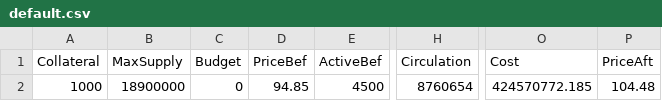
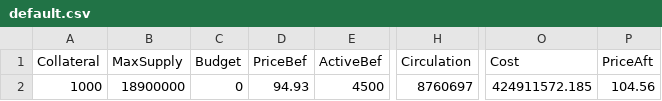
Before and after one commit to jkcso/Decentralised-Governance-Attacks, a CSV file: default.csv, drawn as a sheet; only a part is shown, gaps mark what is left out; the diff names each change by its address in the sheet, - before the commit and + after, or states it on an @@ line.

```diff
--- a/default.csv
+++ b/default.csv
-D2 (PriceBef): 94.85
+D2 (PriceBef): 94.93
-H2 (Circulation): 8760654
+H2 (Circulation): 8760697
-O2 (Cost): 424570772.185
+O2 (Cost): 424911572.185
-P2 (PriceAft): 104.48
+P2 (PriceAft): 104.56
```
Also changed, not shown: 3 other files.
